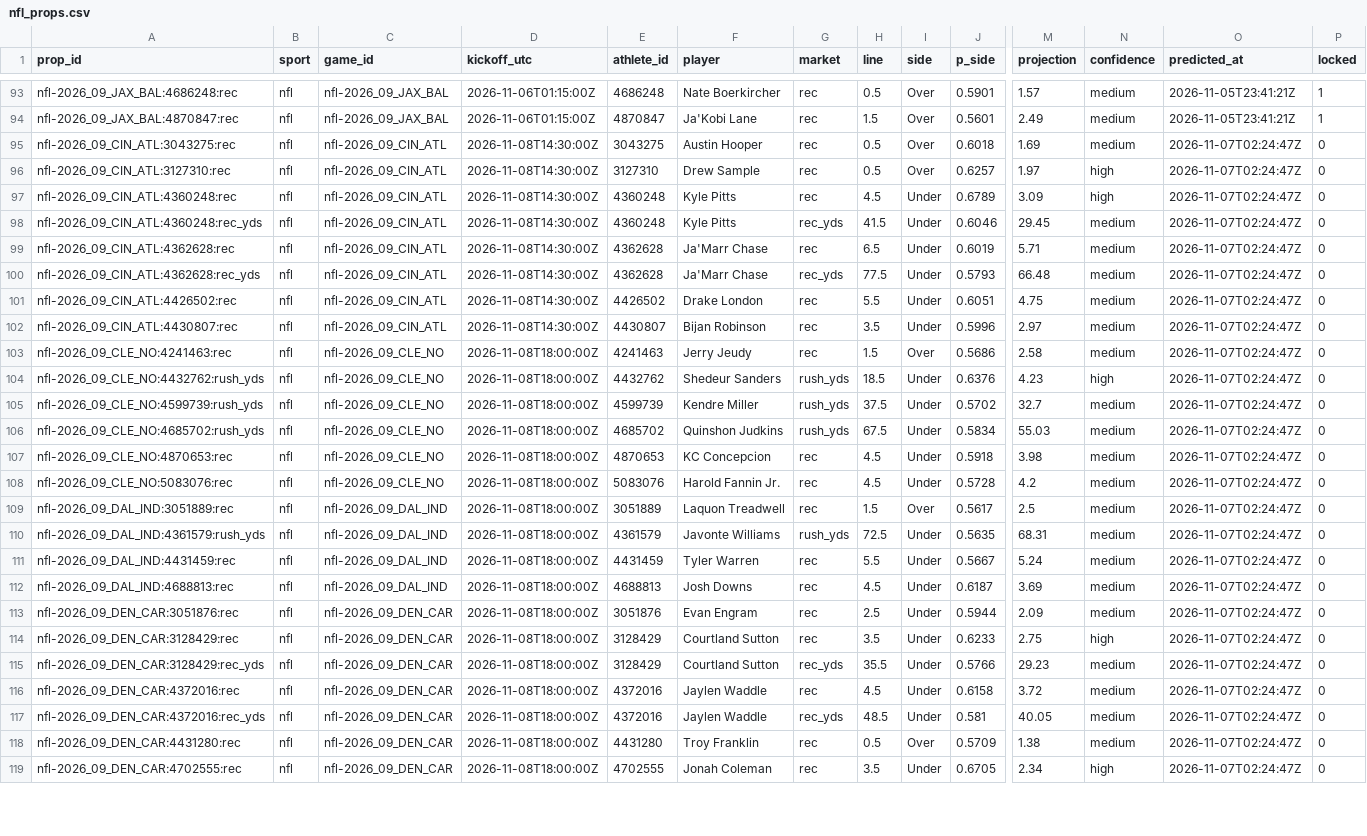
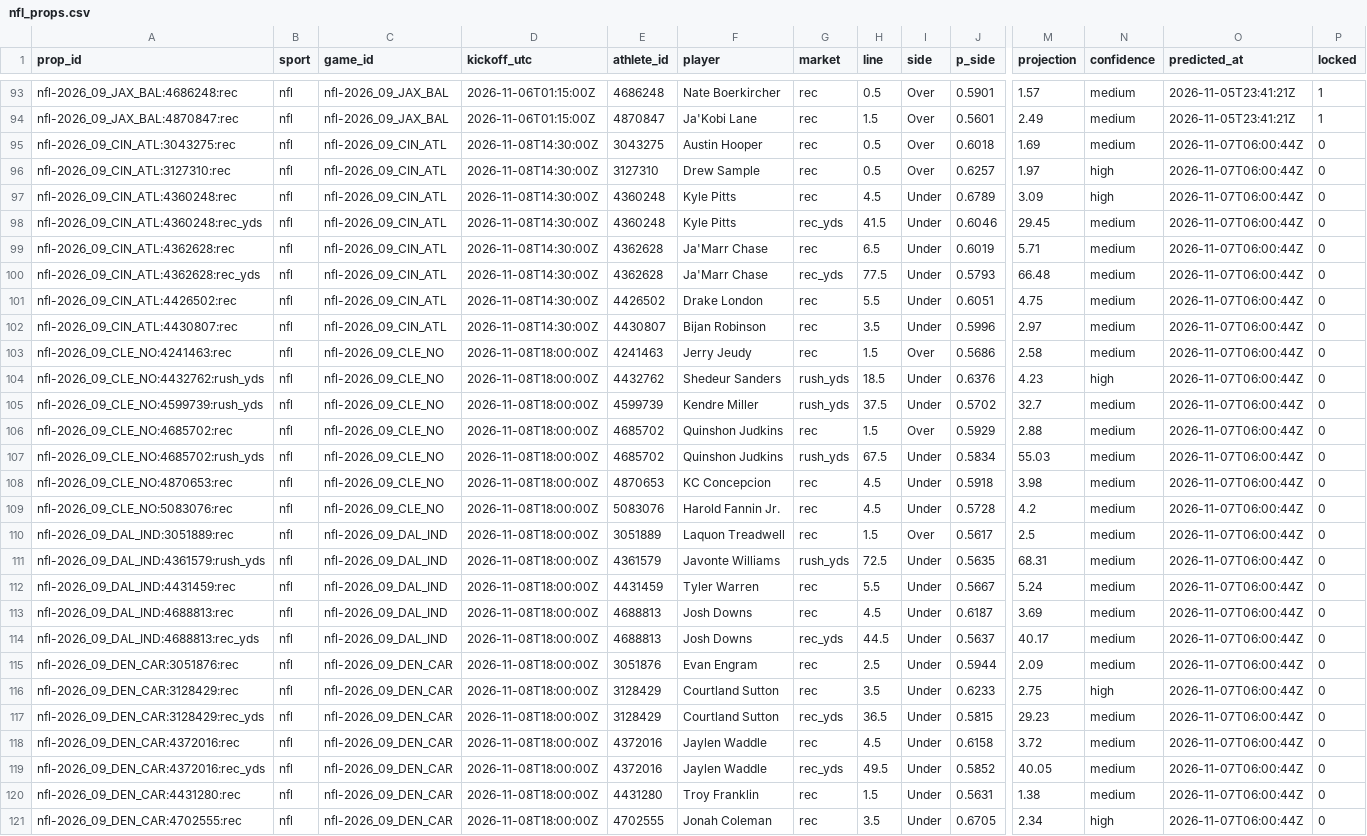
Before and after one commit to pknsubuga07/pl-forecast, a CSV file: data/ledger/nfl_props.csv, drawn as a sheet; only a part is shown, gaps mark what is left out; addresses are those after the commit; rows hold the shown columns only; the diff covers the shown part only; the diff names each change by its address in the sheet, - before the commit and + after, or states it on an @@ line.

```diff
--- a/data/ledger/nfl_props.csv
+++ b/data/ledger/nfl_props.csv
-O95:O105 (predicted_at): 2026-11-07T02:24:47Z
+O95:O105 (predicted_at): 2026-11-07T06:00:44Z
+row 106: nfl-2026_09_CLE_NO:4685702:rec | nfl | nfl-2026_09_CLE_NO | 2026-11-08T18:00:00Z | 4685702 | Quinshon Judkins | rec | 1.5 | Over | 0.5929 | 2.88 | medium | 2026-11-07T06:00:44Z | 0
-O107:O113 (predicted_at): 2026-11-07T02:24:47Z
+O107:O113 (predicted_at): 2026-11-07T06:00:44Z
+row 114: nfl-2026_09_DAL_IND:4688813:rec_yds | nfl | nfl-2026_09_DAL_IND | 2026-11-08T18:00:00Z | 4688813 | Josh Downs | rec_yds | 44.5 | Under | 0.5637 | 40.17 | medium | 2026-11-07T06:00:44Z | 0
-O115:O121 (predicted_at): 2026-11-07T02:24:47Z
+O115:O121 (predicted_at): 2026-11-07T06:00:44Z
-H117 (line): 35.5
+H117 (line): 36.5
-J117 (p_side): 0.5766
+J117 (p_side): 0.5815
-H119 (line): 48.5
+H119 (line): 49.5
-J119 (p_side): 0.581
+J119 (p_side): 0.5852
-H120 (line): 0.5
+H120 (line): 1.5
-I120 (side): Over
+I120 (side): Under
-J120 (p_side): 0.5709
+J120 (p_side): 0.5631
```
Also changed, not shown: 2 added rows, 2 removed rows and 75 edited cells elsewhere in this file, data/ledger/nba_predictions.csv, data/ledger/nba_props.csv, 17 other files.
